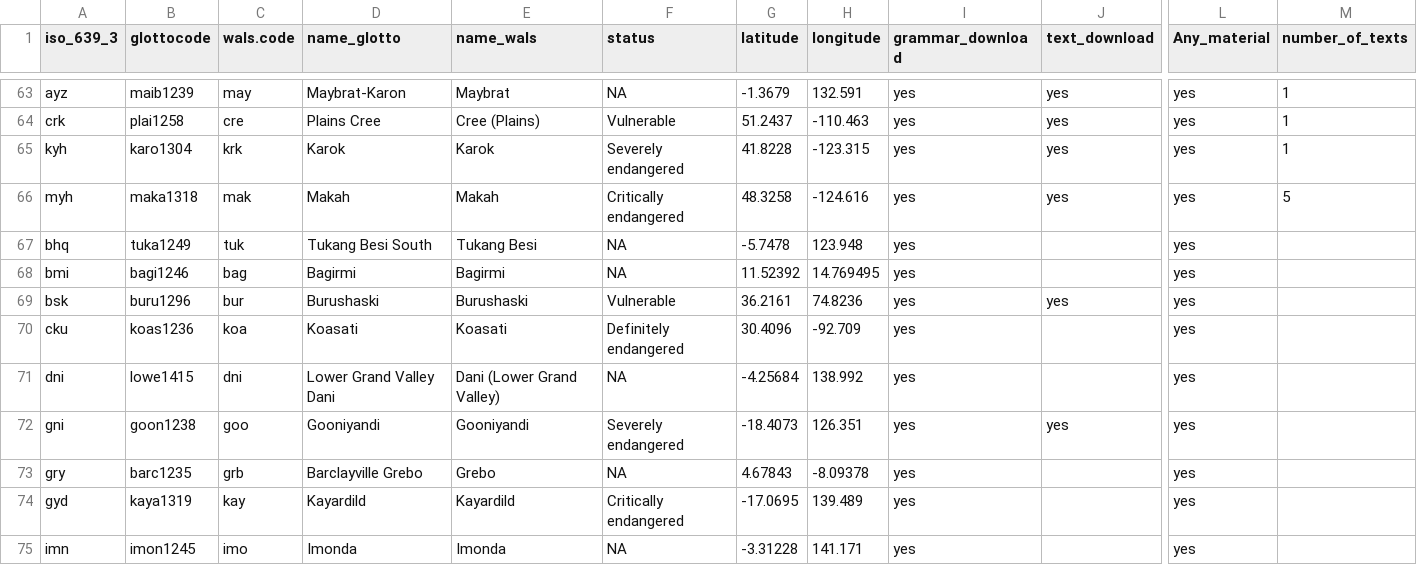
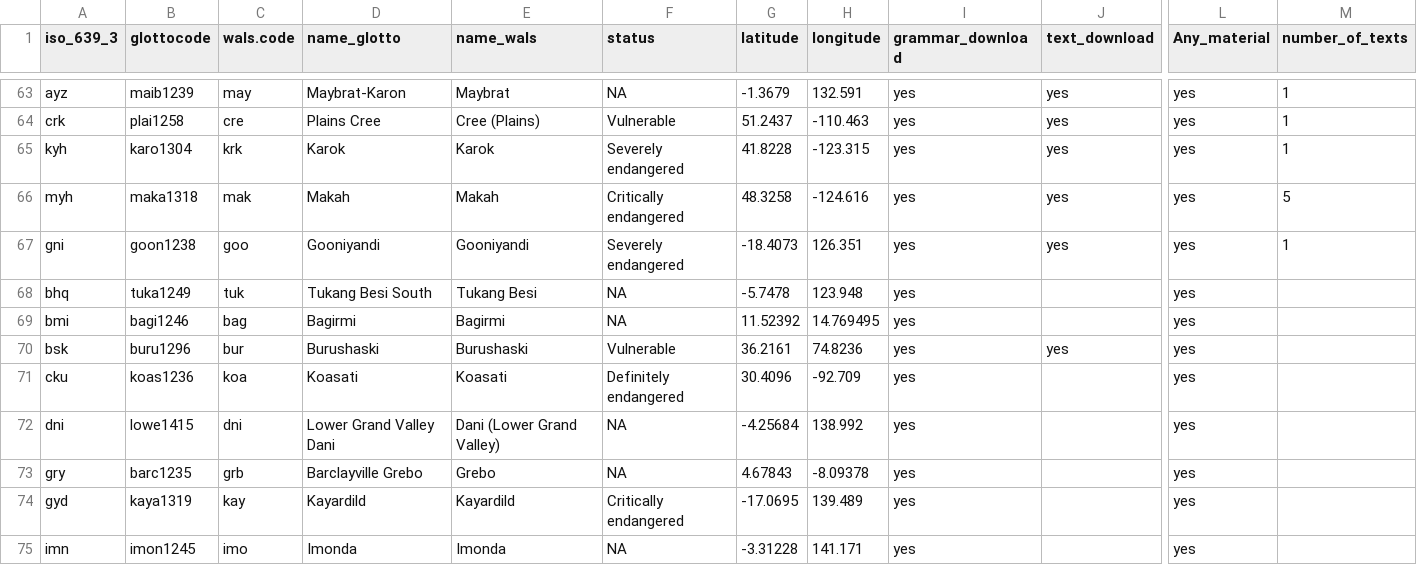
Before and after one commit to MorphDiv/TeDDi_sample, a CSV file: LangInfo/progress_100LC.csv, drawn as a sheet; only a part is shown, gaps mark what is left out; removed rows and columns are numbered as before the commit, all else as after; rows hold the shown columns only; the diff names each change by its address in the sheet, - before the commit and + after, or states it on an @@ line.

Commit message:
changed progress file

```diff
--- a/LangInfo/progress_100LC.csv
+++ b/LangInfo/progress_100LC.csv
+row 67: gni | goon1238 | goo | Gooniyandi | Gooniyandi | Severely endangered | -18.4073 | 126.351 | yes | yes | yes | 1
-row 72: gni | goon1238 | goo | Gooniyandi | Gooniyandi | Severely endangered | -18.4073 | 126.351 | yes | yes | yes
```
Also changed, not shown: 1 other file.
